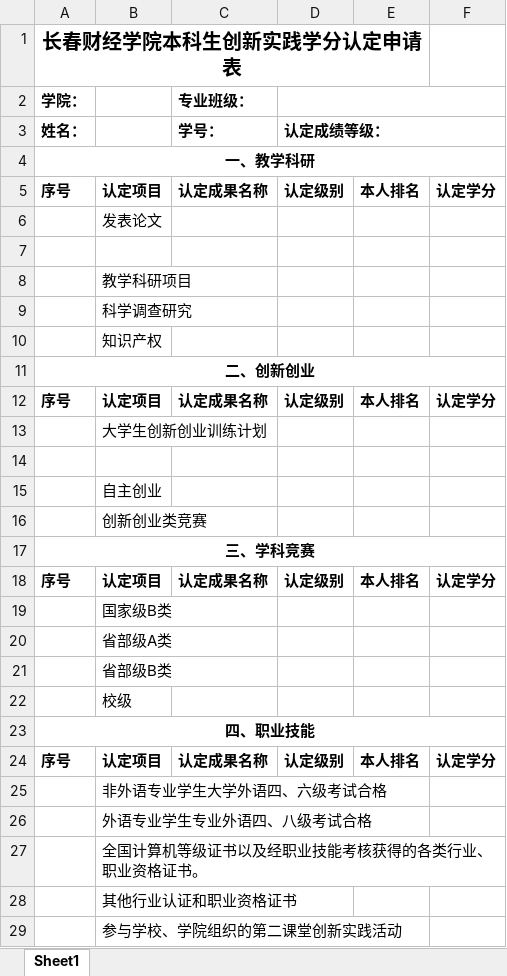
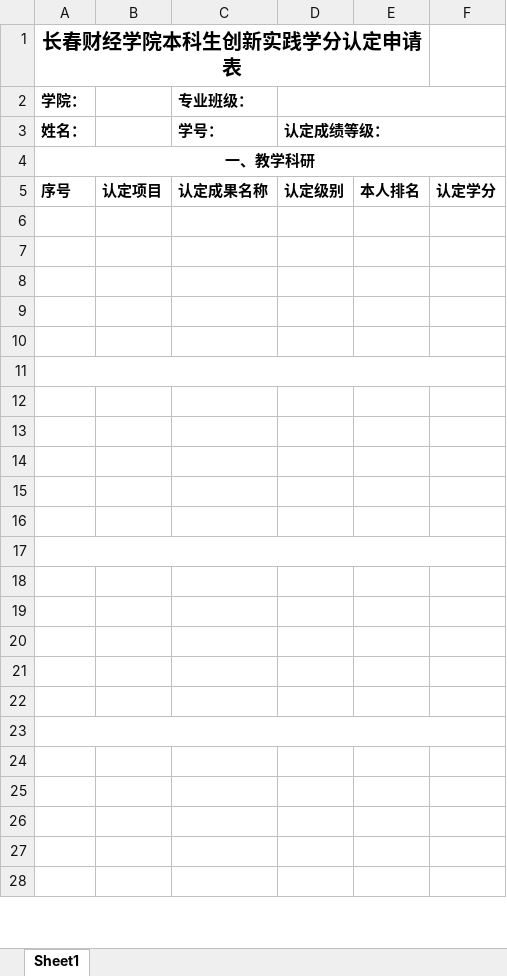
Before and after one commit to lmh200609-commits/grad-credits-hub-0cc7607e, an Excel workbook: public/templates/申请表模板.xlsx, sheet Sheet1, drawn as a sheet; only a part is shown; values as stored, in another font and other column widths than the file's, no borders; removed rows and columns are numbered as before the commit, all else as after; the diff covers the shown part only; the diff names each change by its address in the sheet, - before the commit and + after, or states it on an @@ line.

```diff
--- a/public/templates/申请表模板.xlsx (sheet Sheet1)
+++ b/public/templates/申请表模板.xlsx (sheet Sheet1)
-row 6:  | 发表论文
-row 8:  | 教学科研项目
-row 9:  | 科学调查研究
-row 10:  | 知识产权
-row 11: 二、创新创业
-row 12: 序号 | 认定项目 | 认定成果名称 | 认定级别 | 本人排名 | 认定学分
-row 13:  | 大学生创新创业训练计划
-B8: 自主创业
+B8: (empty)
-B9: 创新创业类竞赛
+B9: (empty)
-A10 (学院：): 三、学科竞赛
+A10 (学院：): (empty)
-A17:F17 merged
-row 11: 序号 | 认定项目 | 认定成果名称 | 认定级别 | 本人排名 | 认定学分
+row 11: (empty)
+A11:F11 merged
-B12: 国家级B类
+B12: (empty)
-B13: 省部级A类
+B13: (empty)
-B14: 省部级B类
+B14: (empty)
-B15: 校级
+B15: (empty)
-A16 (学院：): 四、职业技能
+A16 (学院：): (empty)
-A23:F23 merged
-row 17: 序号 | 认定项目 | 认定成果名称 | 认定级别 | 本人排名 | 认定学分
+row 17: (empty)
+A17:F17 merged
-B18: 非外语专业学生大学外语四、六级考试合格
+B18: (empty)
-B19: 外语专业学生专业外语四、八级考试合格
+B19: (empty)
-B20: 全国计算机等级证书以及经职业技能考核获得的各类行业、职业资格证书。
+B20: (empty)
-B21: 其他行业认证和职业资格证书
+B21: (empty)
-B22: 参与学校、学院组织的第二课堂创新实践活动
+B22: (empty)
+row 23: (empty)
+row 24: (empty)
+row 25: (empty)
+row 26: (empty)
+row 27: (empty)
+row 28: (empty)
```
Also changed, not shown: 1 added row elsewhere in this sheet, 1 other file.
